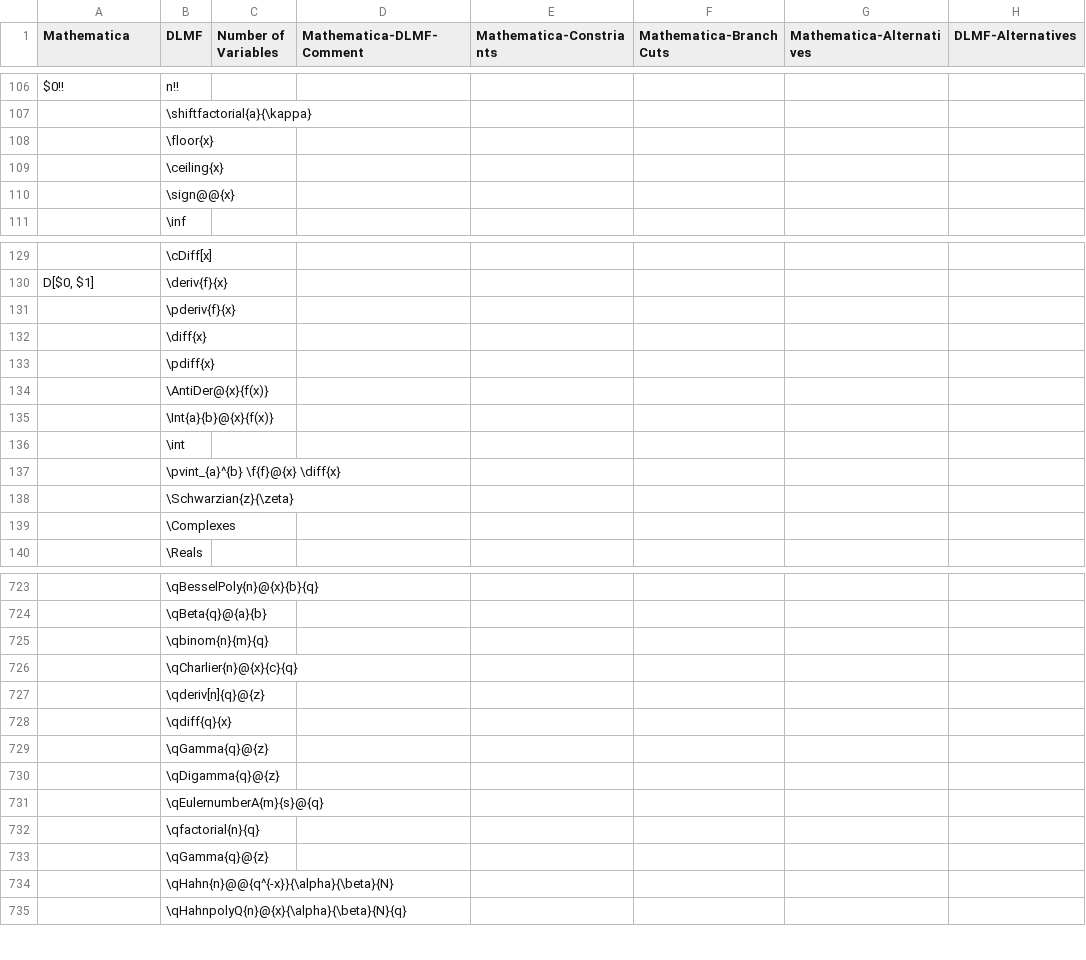
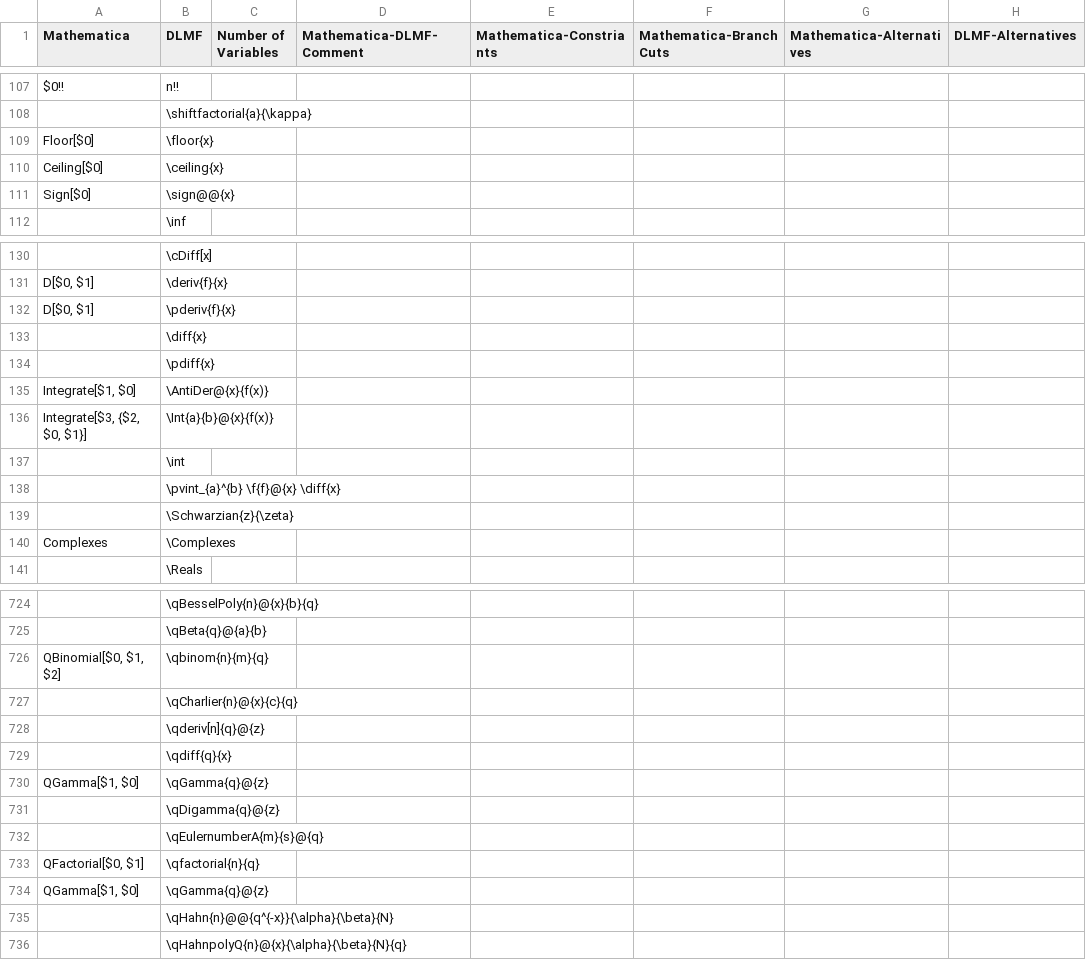
Before and after one commit to gipplab/LaCASt, a CSV file: libs/ReferenceData/CSVTables/CAS_Mathematica.csv, drawn as a sheet; only a part is shown, gaps mark what is left out; addresses are those after the commit; the diff covers the shown part only; the diff names each change by its address in the sheet, - before the commit and + after, or states it on an @@ line.

Commit message:
Added 127 Mathematica translations, 8 Maple translations.

```diff
--- a/libs/ReferenceData/CSVTables/CAS_Mathematica.csv
+++ b/libs/ReferenceData/CSVTables/CAS_Mathematica.csv
-A109 (Mathematica): (empty)
+A109 (Mathematica): Floor[$0]
-A110 (Mathematica): (empty)
+A110 (Mathematica): Ceiling[$0]
-A111 (Mathematica): (empty)
+A111 (Mathematica): Sign[$0]
-A132 (Mathematica): (empty)
+A132 (Mathematica): D[$0, $1]
-A135 (Mathematica): (empty)
+A135 (Mathematica): Integrate[$1, $0]
-A136 (Mathematica): (empty)
+A136 (Mathematica): Integrate[$3, {$2, $0, $1}]
-A140 (Mathematica): (empty)
+A140 (Mathematica): Complexes
-A726 (Mathematica): (empty)
+A726 (Mathematica): QBinomial[$0, $1, $2]
-A730 (Mathematica): (empty)
+A730 (Mathematica): QGamma[$1, $0]
-A733 (Mathematica): (empty)
+A733 (Mathematica): QFactorial[$0, $1]
-A734 (Mathematica): (empty)
+A734 (Mathematica): QGamma[$1, $0]
```
Also changed, not shown: 1 added row and 74 edited cells elsewhere in this file, libs/ReferenceData/CSVTables/CAS_Maple.csv, 1 other file.
